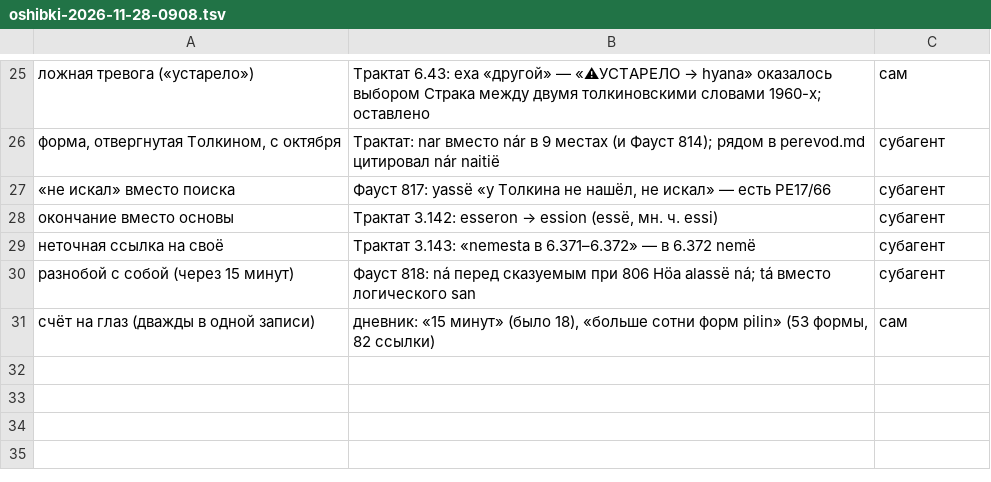
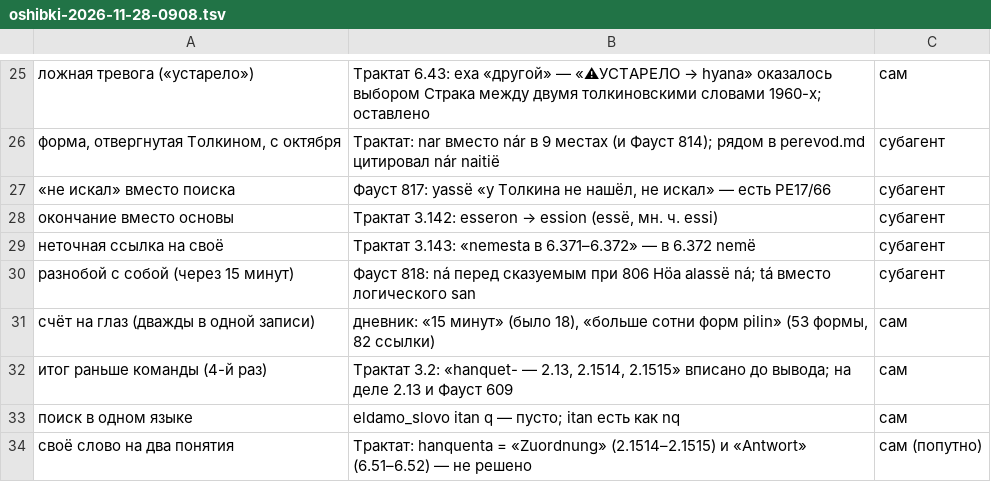
Before and after one commit to Ranatar/diarai, a TSV file: proekty/rody-oshibok/oshibki-2026-11-28-0908.tsv, drawn as a sheet; only a part is shown, gaps mark what is left out.

Commit message:
Трактат 3.2: черновик; hanquenta — досмотр

```diff
--- a/proekty/rody-oshibok/oshibki-2026-11-28-0908.tsv
+++ b/proekty/rody-oshibok/oshibki-2026-11-28-0908.tsv
@@ -31 +31,4 @@
 счёт на глаз (дважды в одной записи)	дневник: «15 минут» (было 18), «больше сотни форм pilin» (53 формы, 82 ссылки)	сам
+итог раньше команды (4-й раз)	Трактат 3.2: «hanquet- — 2.13, 2.1514, 2.1515» вписано до вывода; на деле 2.13 и Фауст 609	сам
+поиск в одном языке	eldamo_slovo itan q — пусто; itan есть как nq	сам
+своё слово на два понятия	Трактат: hanquenta = «Zuordnung» (2.1514–2.1515) и «Antwort» (6.51–6.52) — не решено	сам (попутно)
```
Also changed, not shown: 2 other files.
